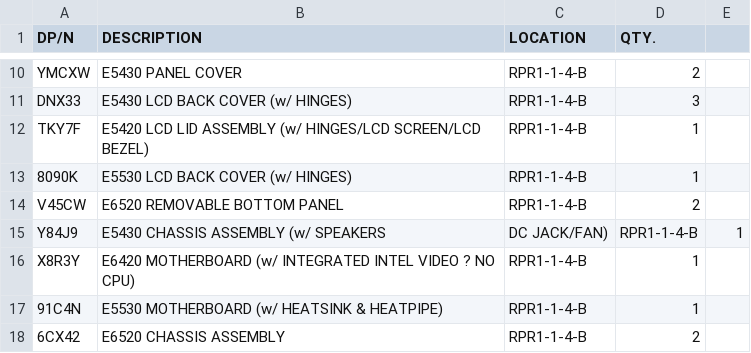
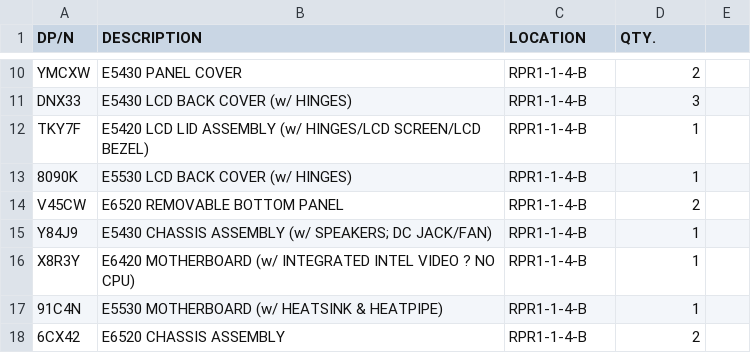
Before and after one commit to Mediocre-Software/DPC_PartsDB, a CSV file: PartsDB.csv, drawn as a sheet; only a part is shown, gaps mark what is left out.

Commit message:
Update PartsDB.csv

```diff
--- a/PartsDB.csv
+++ b/PartsDB.csv
@@ -14,3 +14,3 @@ TKY7F,E5420 LCD LID ASSEMBLY (w/ HINGES/LCD SCREEN/LCD BEZEL),RPR1-1-4-B,1
 V45CW,E6520 REMOVABLE BOTTOM PANEL,RPR1-1-4-B,2
-Y84J9,E5430 CHASSIS ASSEMBLY (w/ SPEAKERS,DC JACK/FAN),RPR1-1-4-B,1
+Y84J9,E5430 CHASSIS ASSEMBLY (w/ SPEAKERS; DC JACK/FAN),RPR1-1-4-B,1
 X8R3Y,E6420 MOTHERBOARD (w/ INTEGRATED INTEL VIDEO ? NO CPU),RPR1-1-4-B,1
```
